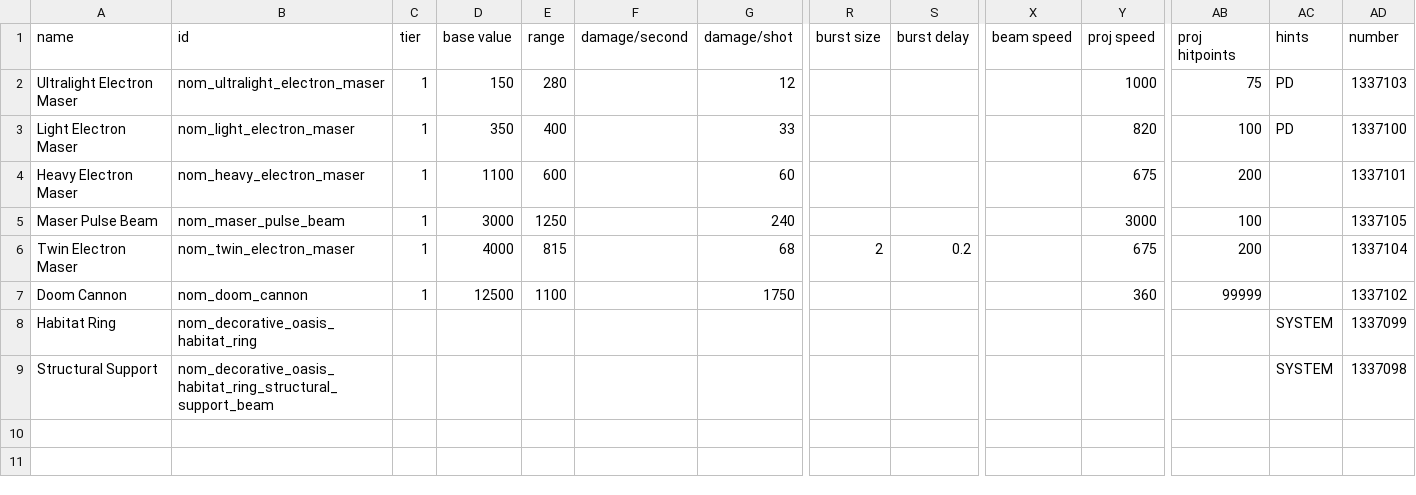
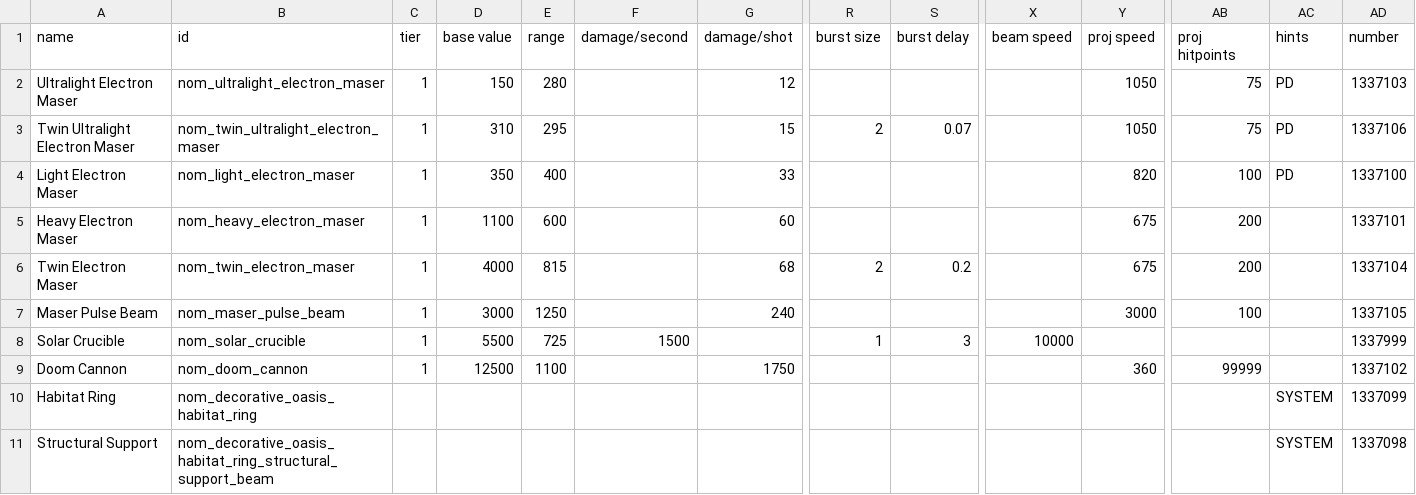
Before and after one commit to Trylobot/ss-nom, a CSV file: data/weapons/weapon_data.csv, drawn as a sheet; only a part is shown, gaps mark what is left out; rows hold the shown columns only; the diff names each change by its address in the sheet, - before the commit and + after, or states it on an @@ line.

Commit message:
death bloom ship data and weapon stuff

```diff
--- a/data/weapons/weapon_data.csv
+++ b/data/weapons/weapon_data.csv
-Y2 (proj speed): 1000
+Y2 (proj speed): 1050
+row 3: Twin Ultralight Electron Maser | nom_twin_ultralight_electron_maser | 1 | 310 | 295 |  | 15 | 2 | 0.07 |  | 1050 | 75 | PD | 1337106
+row 8: Solar Crucible | nom_solar_crucible | 1 | 5500 | 725 | 1500 |  | 1 | 3 | 10000 |  |  |  | 1337999
```
Also changed, not shown: data/hulls/ship_data.csv, 15 other files.
